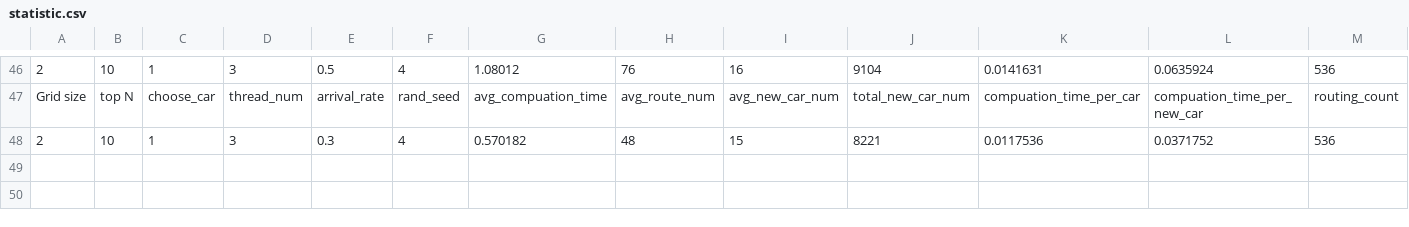
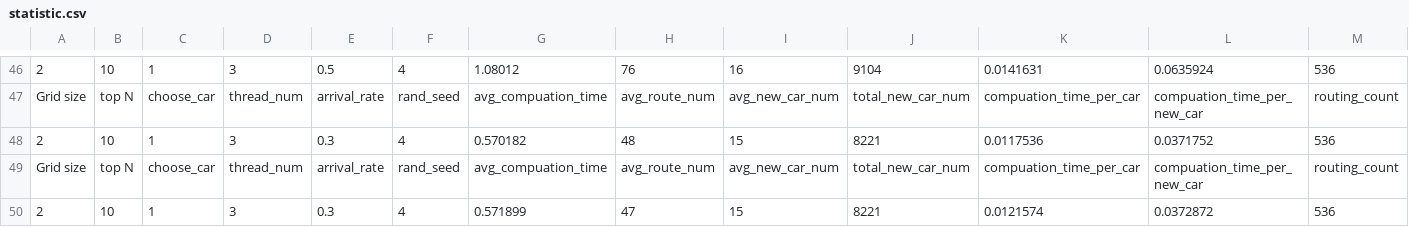
Before and after one commit to IChihWang/Routing, a CSV file: MiniVnet_cpp/result/statistic.csv, drawn as a sheet; only a part is shown, gaps mark what is left out.

```diff
--- a/MiniVnet_cpp/result/statistic.csv
+++ b/MiniVnet_cpp/result/statistic.csv
@@ -48 +48,3 @@ Grid size, top N, choose_car, thread_num, arrival_rate, rand_seed, avg_compuatio
 2,10,1,3,0.3,4,0.570182,48,15,8221,0.0117536,0.0371752,536
+Grid size, top N, choose_car, thread_num, arrival_rate, rand_seed, avg_compuation_time, avg_route_num, avg_new_car_num, total_new_car_num, compuation_time_per_car, compuation_time_per_new_car, routing_count
+2,10,1,3,0.3,4,0.571899,47,15,8221,0.0121574,0.0372872,536
```
Also changed, not shown: MiniVnet_cpp/result/2_10_1_3_0.3_4_computation_time.csv, SUMO_env_cpp/result/statistic.csv, 3 other files.
